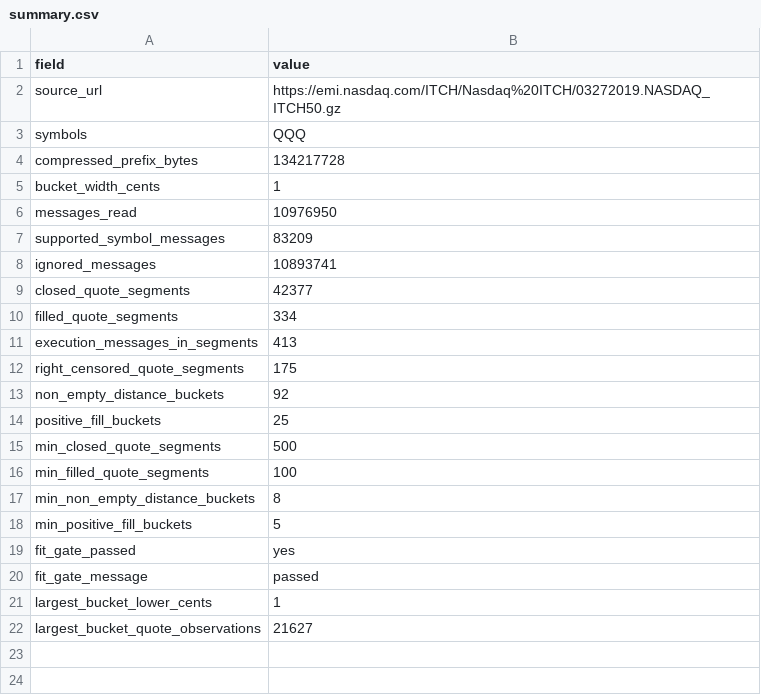
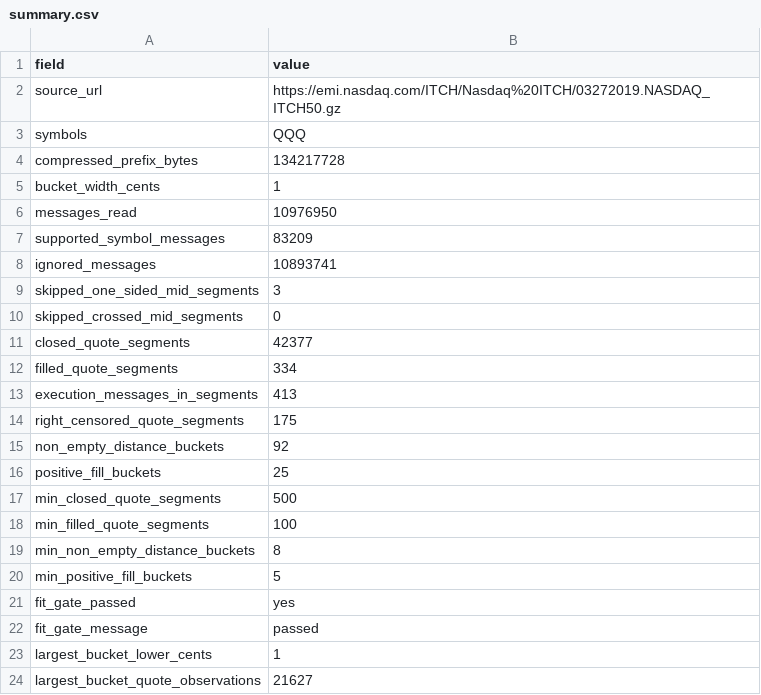
Before and after one commit to AnshDani2004/cpp-limit-order-book-market-maker, a CSV file: benchmarks/results/stage4b_intensity_measurement/summary.csv, drawn as a sheet.

Commit message:
Add Stage 4B mid diagnostics

```diff
--- a/benchmarks/results/stage4b_intensity_measurement/summary.csv
+++ b/benchmarks/results/stage4b_intensity_measurement/summary.csv
@@ -8,2 +8,4 @@ supported_symbol_messages,83209
 ignored_messages,10893741
+skipped_one_sided_mid_segments,3
+skipped_crossed_mid_segments,0
 closed_quote_segments,42377
```
Also changed, not shown: 4 other files.
